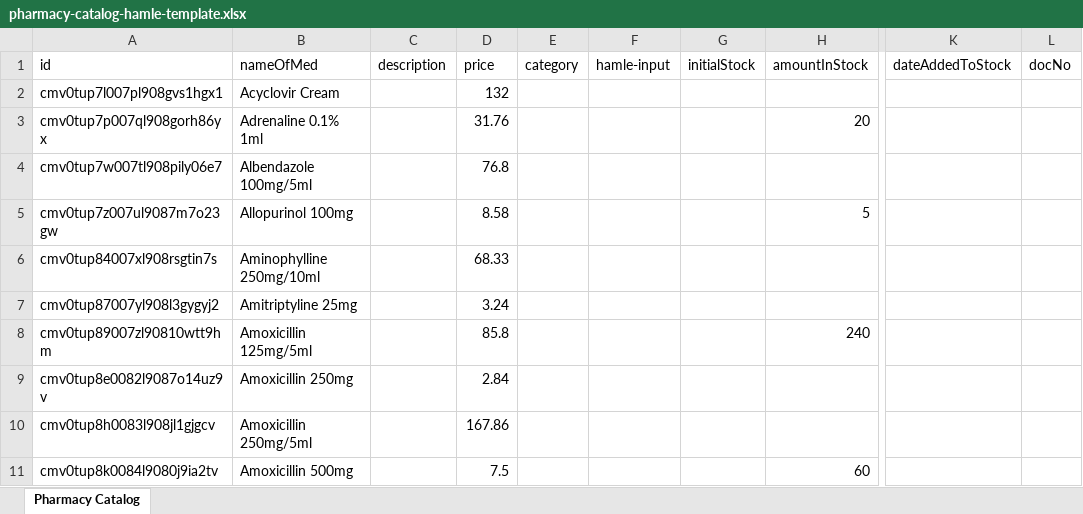
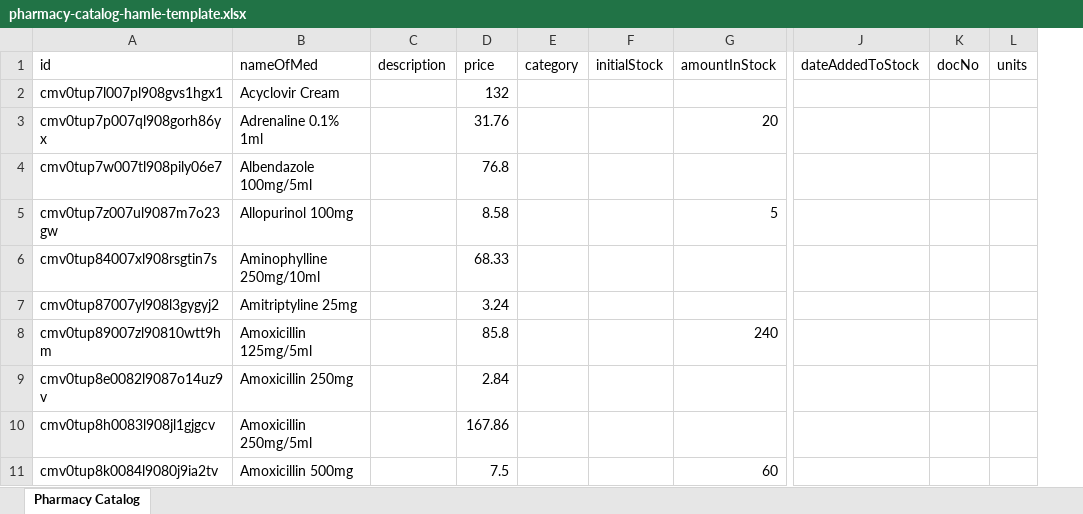
Before and after one commit to eyuelkebede20/homichoclinic, an Excel workbook: pharmacy-catalog-hamle-template.xlsx, sheet Pharmacy Catalog, drawn as a sheet; only a part is shown, gaps mark what is left out; values as stored, in another font and other column widths than the file's, no borders; removed rows and columns are numbered as before the commit, all else as after; the diff names each change by its address in the sheet, - before the commit and + after, or states it on an @@ line.

Commit message:
feat(pharmacy): enhance unit measuring support, catalog imports, and add operations manual
- Add unit column to catalog import/export templates and tracking tables
- Support measuring unit in editable drug rows and inventory manager
- Add comprehensive operations and user manual (manual.md)

```diff
--- a/pharmacy-catalog-hamle-template.xlsx (sheet Pharmacy Catalog)
+++ b/pharmacy-catalog-hamle-template.xlsx (sheet Pharmacy Catalog)
-column F (hamle-input), empty
+column L (units), empty
```
Also changed, not shown: 8 other files.
